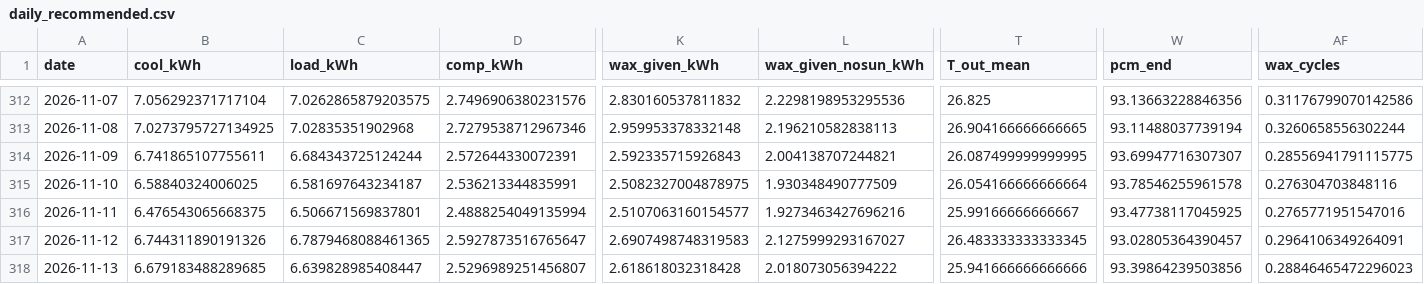
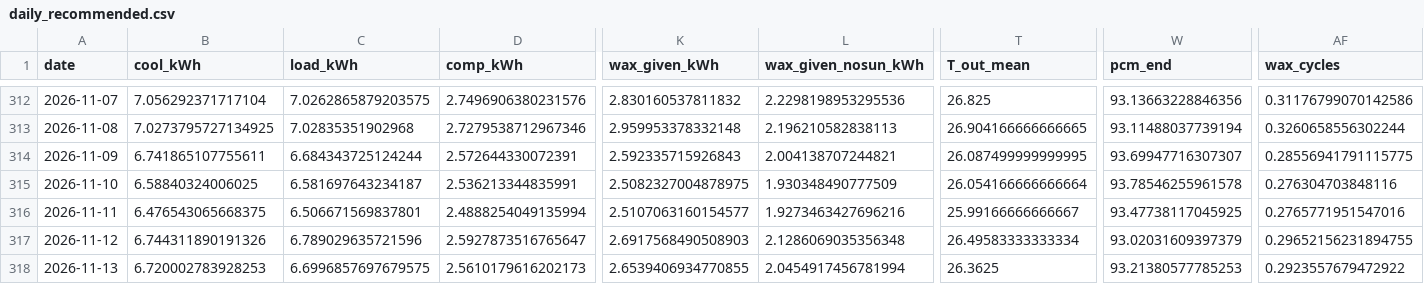
Before and after one commit to saineelam132-art/coldstorage, a CSV file: results/live/daily_recommended.csv, drawn as a sheet; only a part is shown, gaps mark what is left out; the diff covers the shown part only; the diff names each change by its address in the sheet, - before the commit and + after, or states it on an @@ line.

```diff
--- a/results/live/daily_recommended.csv
+++ b/results/live/daily_recommended.csv
-C317 (load_kWh): 6.7879468088461365
+C317 (load_kWh): 6.789029635721596
-K317 (wax_given_kWh): 2.6907498748319583
+K317 (wax_given_kWh): 2.6917568490508903
-L317 (wax_given_nosun_kWh): 2.1275999293167027
+L317 (wax_given_nosun_kWh): 2.1286069035356348
-T317 (T_out_mean): 26.483333333333345
+T317 (T_out_mean): 26.49583333333334
-W317 (pcm_end): 93.02805364390457
+W317 (pcm_end): 93.02031609397379
-AF317 (wax_cycles): 0.2964106349264091
+AF317 (wax_cycles): 0.29652156231894755
-B318 (cool_kWh): 6.679183488289685
+B318 (cool_kWh): 6.720002783928253
-C318 (load_kWh): 6.639828985408447
+C318 (load_kWh): 6.6996857697679575
-D318 (comp_kWh): 2.5296989251456807
+D318 (comp_kWh): 2.5610179616202173
-K318 (wax_given_kWh): 2.618618032318428
+K318 (wax_given_kWh): 2.6539406934770855
-L318 (wax_given_nosun_kWh): 2.018073056394222
+L318 (wax_given_nosun_kWh): 2.0454917456781994
-T318 (T_out_mean): 25.941666666666666
+T318 (T_out_mean): 26.3625
-W318 (pcm_end): 93.39864239503856
+W318 (pcm_end): 93.21380577785253
-AF318 (wax_cycles): 0.28846465472296023
+AF318 (wax_cycles): 0.2923557679472922
```
Also changed, not shown: 1 added row and 40 edited cells elsewhere in this file, data/live/openmeteo_archive_2026.csv, data/live/openmeteo_forecast_latest.csv, 24 other files.
